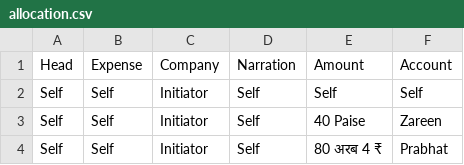
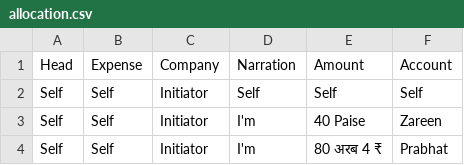
Before and after one commit to hugeandbulk/start, a CSV file: do/allocation.csv, drawn as a sheet.

Commit message:
Update allocation.csv
Record updated on 14th July.

```diff
--- a/do/allocation.csv
+++ b/do/allocation.csv
@@ -2,3 +2,3 @@
 "Self", "Self", "Initiator", "Self", "Self", "Self"
-"Self", "Self", "Initiator", "Self", "40 Paise", "Zareen"
-"Self", "Self", "Initiator", "Self", "80 अरब 4 ₹", "Prabhat"
+"Self", "Self", "Initiator", "I'm", "40 Paise", "Zareen"
+"Self", "Self", "Initiator", "I'm", "80 अरब 4 ₹", "Prabhat"
```
